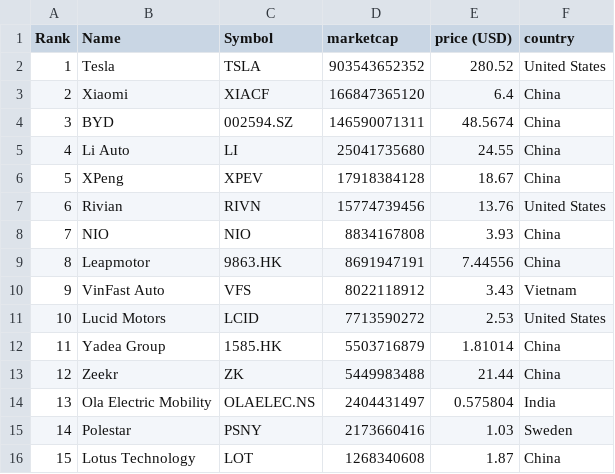
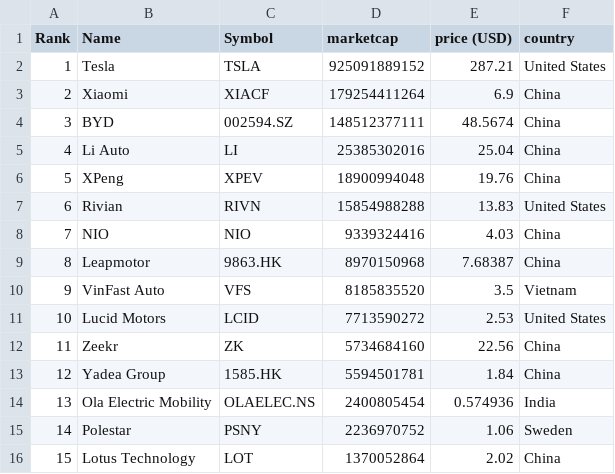
Before and after one commit to sosalemorvan/merida-june-6-2024_artfisica, a CSV file: companies-all.csv, drawn as a sheet; only a part is shown; the diff covers the shown part only.

```diff
--- a/companies-all.csv
+++ b/companies-all.csv
@@ -1,16 +1,16 @@
 "Rank","Name","Symbol","marketcap","price (USD)","country"
-"1","Tesla","TSLA","903543652352","280.52","United States"
-"2","Xiaomi","XIACF","166847365120","6.4","China"
-"3","BYD","002594.SZ","146590071311","48.5674","China"
-"4","Li Auto","LI","25041735680","24.55","China"
-"5","XPeng","XPEV","17918384128","18.67","China"
-"6","Rivian","RIVN","15774739456","13.76","United States"
-"7","NIO","NIO","8834167808","3.93","China"
-"8","Leapmotor","9863.HK","8691947191","7.44556","China"
-"9","VinFast Auto","VFS","8022118912","3.43","Vietnam"
+"1","Tesla","TSLA","925091889152","287.21","United States"
+"2","Xiaomi","XIACF","179254411264","6.9","China"
+"3","BYD","002594.SZ","148512377111","48.5674","China"
+"4","Li Auto","LI","25385302016","25.04","China"
+"5","XPeng","XPEV","18900994048","19.76","China"
+"6","Rivian","RIVN","15854988288","13.83","United States"
+"7","NIO","NIO","9339324416","4.03","China"
+"8","Leapmotor","9863.HK","8970150968","7.68387","China"
+"9","VinFast Auto","VFS","8185835520","3.5","Vietnam"
 "10","Lucid Motors","LCID","7713590272","2.53","United States"
-"11","Yadea Group","1585.HK","5503716879","1.81014","China"
-"12","Zeekr","ZK","5449983488","21.44","China"
-"13","Ola Electric Mobility","OLAELEC.NS","2404431497","0.575804","India"
-"14","Polestar","PSNY","2173660416","1.03","Sweden"
-"15","Lotus Technology","LOT","1268340608","1.87","China"
+"11","Zeekr","ZK","5734684160","22.56","China"
+"12","Yadea Group","1585.HK","5594501781","1.84","China"
+"13","Ola Electric Mobility","OLAELEC.NS","2400805454","0.574936","India"
+"14","Polestar","PSNY","2236970752","1.06","Sweden"
+"15","Lotus Technology","LOT","1370052864","2.02","China"
```
Also changed, not shown: 52 edited cells elsewhere in this file, companies-china.csv.
